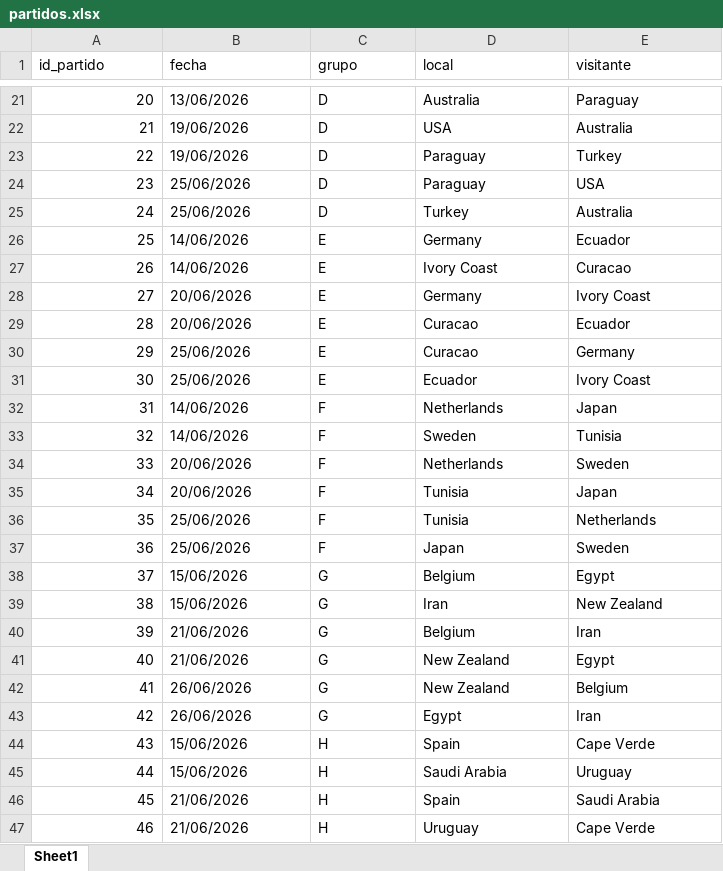
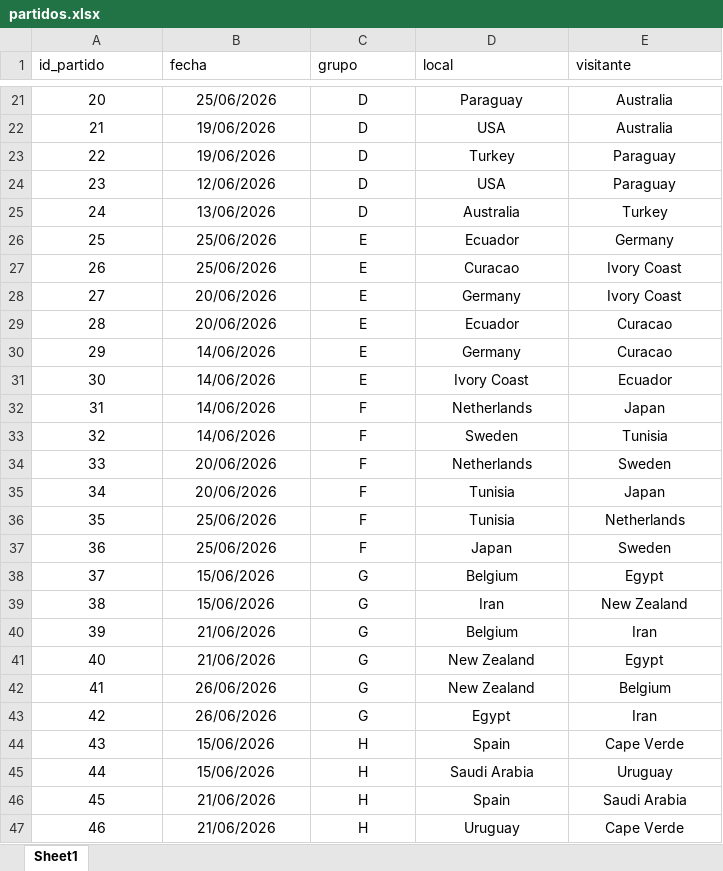
Before and after one commit to Dannyncho/TotoGolFamiliar, an Excel workbook: data/partidos.xlsx, sheet Sheet1, drawn as a sheet; only a part is shown, gaps mark what is left out; values as stored, in another font and other column widths than the file's, no borders; the diff covers the shown part only; the diff names each change by its address in the sheet, - before the commit and + after, or states it on an @@ line.

```diff
--- a/data/partidos.xlsx (sheet Sheet1)
+++ b/data/partidos.xlsx (sheet Sheet1)
-A21:A47 alignment: right
+A21:A47 alignment: center
-B21:E47 alignment: left
+B21:E47 alignment: center
-B21 (fecha): 13/06/2026
+B21 (fecha): 25/06/2026
-D21 (local): Australia
+D21 (local): Paraguay
-E21 (visitante): Paraguay
+E21 (visitante): Australia
-D23 (local): Paraguay
+D23 (local): Turkey
-E23 (visitante): Turkey
+E23 (visitante): Paraguay
-B24 (fecha): 25/06/2026
+B24 (fecha): 12/06/2026
-D24 (local): Paraguay
+D24 (local): USA
-E24 (visitante): USA
+E24 (visitante): Paraguay
-B25 (fecha): 25/06/2026
+B25 (fecha): 13/06/2026
-D25 (local): Turkey
+D25 (local): Australia
-E25 (visitante): Australia
+E25 (visitante): Turkey
-B26:B27 (fecha): 14/06/2026
+B26:B27 (fecha): 25/06/2026
-D26 (local): Germany
+D26 (local): Ecuador
-E26 (visitante): Ecuador
+E26 (visitante): Germany
-D27 (local): Ivory Coast
+D27 (local): Curacao
-E27 (visitante): Curacao
+E27 (visitante): Ivory Coast
-D29 (local): Curacao
+D29 (local): Ecuador
-E29 (visitante): Ecuador
+E29 (visitante): Curacao
-B30:B31 (fecha): 25/06/2026
+B30:B31 (fecha): 14/06/2026
-D30 (local): Curacao
+D30 (local): Germany
-E30 (visitante): Germany
+E30 (visitante): Curacao
-D31 (local): Ecuador
+D31 (local): Ivory Coast
-E31 (visitante): Ivory Coast
+E31 (visitante): Ecuador
```
Also changed, not shown: 32 edited cells and cell formats elsewhere in this sheet, data/resultados.xlsx.
